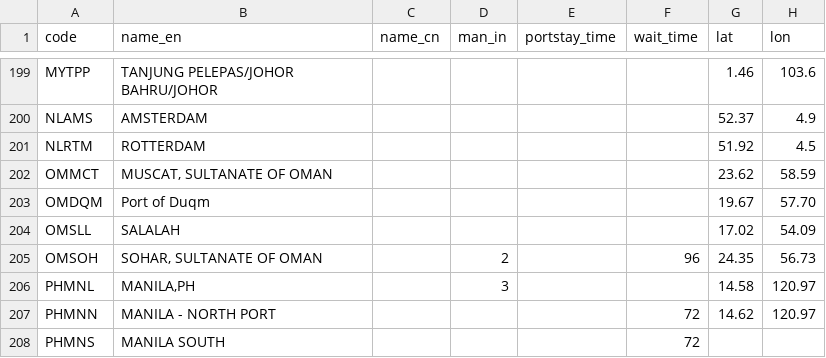
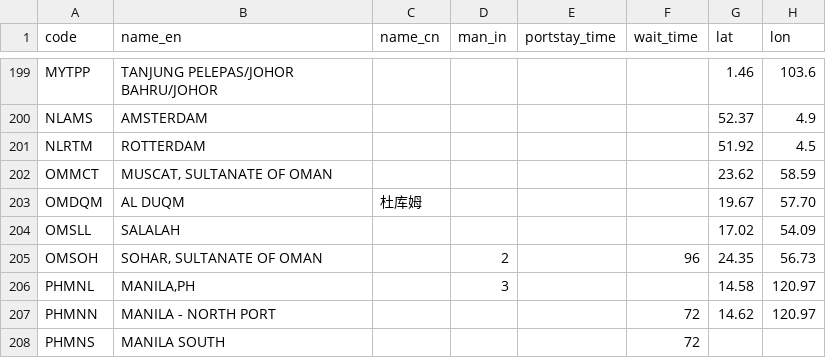
Before and after one commit to LeahLiuL/Schedule-Simulation, a CSV file: shipping_data/ports.csv, drawn as a sheet; only a part is shown, gaps mark what is left out.

Commit message:
fix: rename OMDQM port to AL DUQM (Duqm) in ports.csv

```diff
--- a/shipping_data/ports.csv
+++ b/shipping_data/ports.csv
@@ -202,3 +202,3 @@ NLRTM,ROTTERDAM,,,,,51.92,4.5
 OMMCT,"MUSCAT, SULTANATE OF OMAN",,,,,23.62,58.59
-OMDQM,Port of Duqm,,,,,19.67,57.70
+OMDQM,AL DUQM,杜库姆,,,,19.67,57.70
 OMSLL,SALALAH,,,,,17.02,54.09
```
